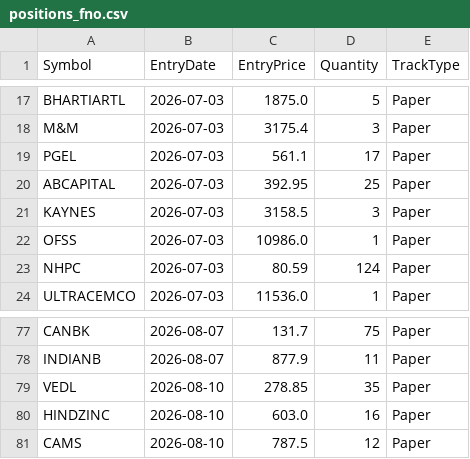
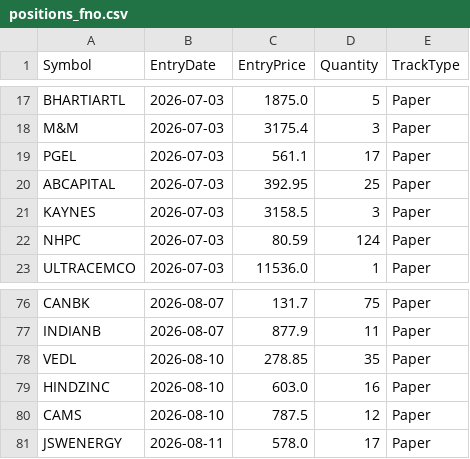
Before and after one commit to finnyrajmann/nse-fno-trend, a CSV file: data/positions_fno.csv, drawn as a sheet; only a part is shown, gaps mark what is left out.

Commit message:
Auto-update — 2026-08-11

```diff
--- a/data/positions_fno.csv
+++ b/data/positions_fno.csv
@@ -21,3 +21,2 @@ ABCAPITAL,2026-07-03,392.95,25,Paper
 KAYNES,2026-07-03,3158.5,3,Paper
-OFSS,2026-07-03,10986.0,1,Paper
 NHPC,2026-07-03,80.59,124,Paper
@@ -81 +80,2 @@ HINDZINC,2026-08-10,603.0,16,Paper
 CAMS,2026-08-10,787.5,12,Paper
+JSWENERGY,2026-08-11,578.0,17,Paper
```
